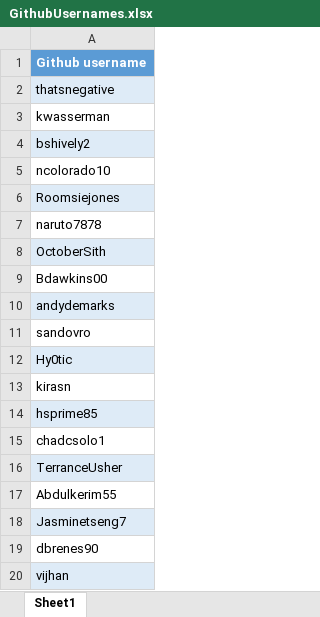
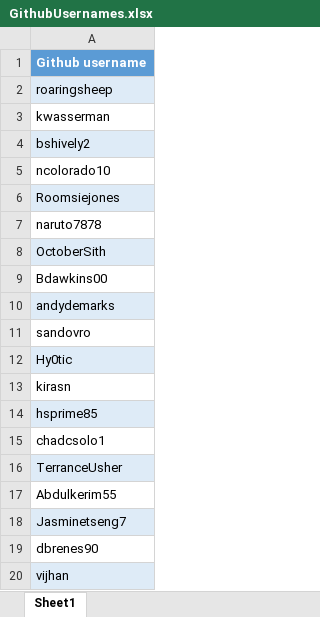
Before and after one commit to Scifiler-sys/Selenium, an Excel workbook: AutoOrg/Data/GithubUsernames.xlsx, sheet Sheet1, drawn as a sheet; values as stored, in another font and other column widths than the file's, no borders; the diff names each change by its address in the sheet, - before the commit and + after, or states it on an @@ line.

```diff
--- a/AutoOrg/Data/GithubUsernames.xlsx (sheet Sheet1)
+++ b/AutoOrg/Data/GithubUsernames.xlsx (sheet Sheet1)
-A2: thatsnegative
+A2: roaringsheep
```
Also changed, not shown: 4 other files.
